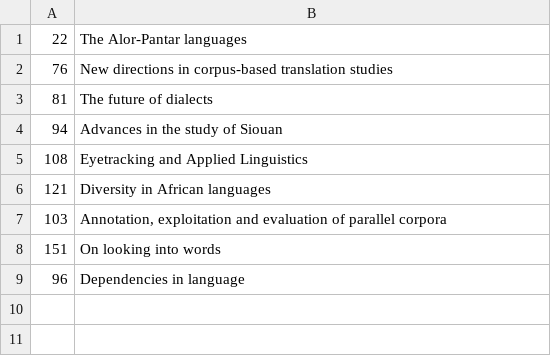
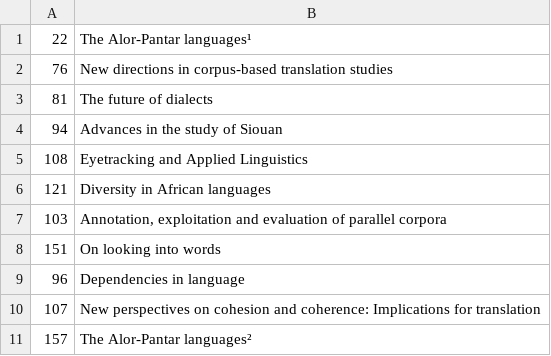
Before and after one commit to langsci/lsp-scripts, a TSV file: webstats/editedvolumes.tsv, drawn as a sheet.

```diff
--- a/webstats/editedvolumes.tsv
+++ b/webstats/editedvolumes.tsv
@@ -1,2 +1,2 @@
-22	The Alor-Pantar languages
+22	The Alor-Pantar languages¹
 76	New directions in corpus-based translation studies
@@ -9 +9,3 @@
 96	Dependencies in language
+107	New perspectives on cohesion and coherence: Implications for translation
+157	The Alor-Pantar languages²
```
Also changed, not shown: webstats/monographs.tsv, 1 other file.
